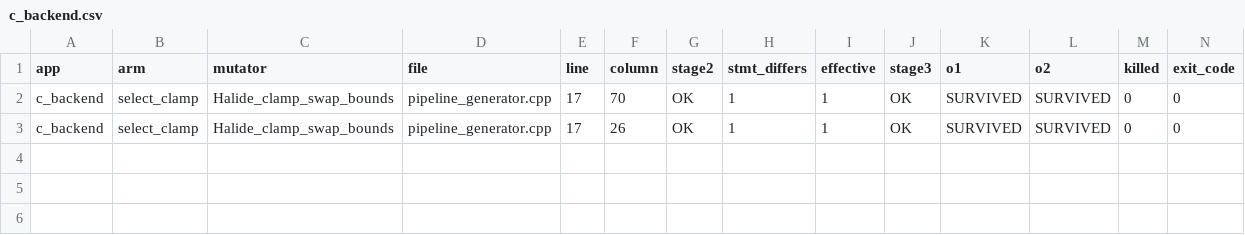
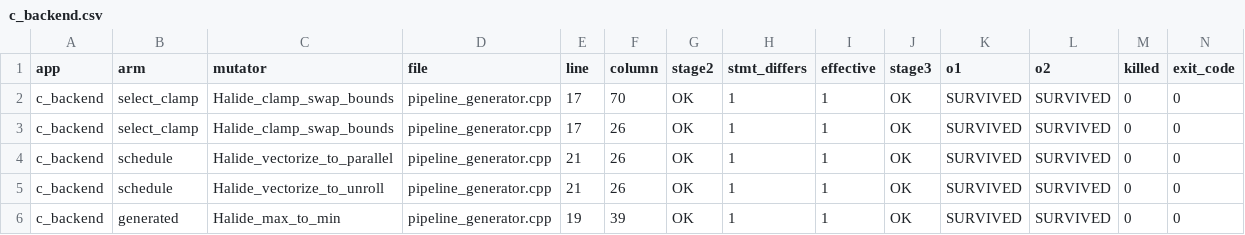
Before and after one commit to ardier/Halide-mutation, a CSV file: mutation/results-full-sweep/c_backend.csv, drawn as a sheet; only a part is shown; rows hold the shown columns only; the diff names each change by its address in the sheet, - before the commit and + after, or states it on an @@ line.

```diff
--- a/mutation/results-full-sweep/c_backend.csv
+++ b/mutation/results-full-sweep/c_backend.csv
+row 4: c_backend | schedule | Halide_vectorize_to_parallel | pipeline_generator.cpp | 21 | 26 | OK | 1 | 1 | OK | SURVIVED | SURVIVED | 0 | 0
+row 5: c_backend | schedule | Halide_vectorize_to_unroll | pipeline_generator.cpp | 21 | 26 | OK | 1 | 1 | OK | SURVIVED | SURVIVED | 0 | 0
+row 6: c_backend | generated | Halide_max_to_min | pipeline_generator.cpp | 19 | 39 | OK | 1 | 1 | OK | SURVIVED | SURVIVED | 0 | 0
```
Also changed, not shown: mutation/results-full-sweep/unsharp.csv, 2 other files.
